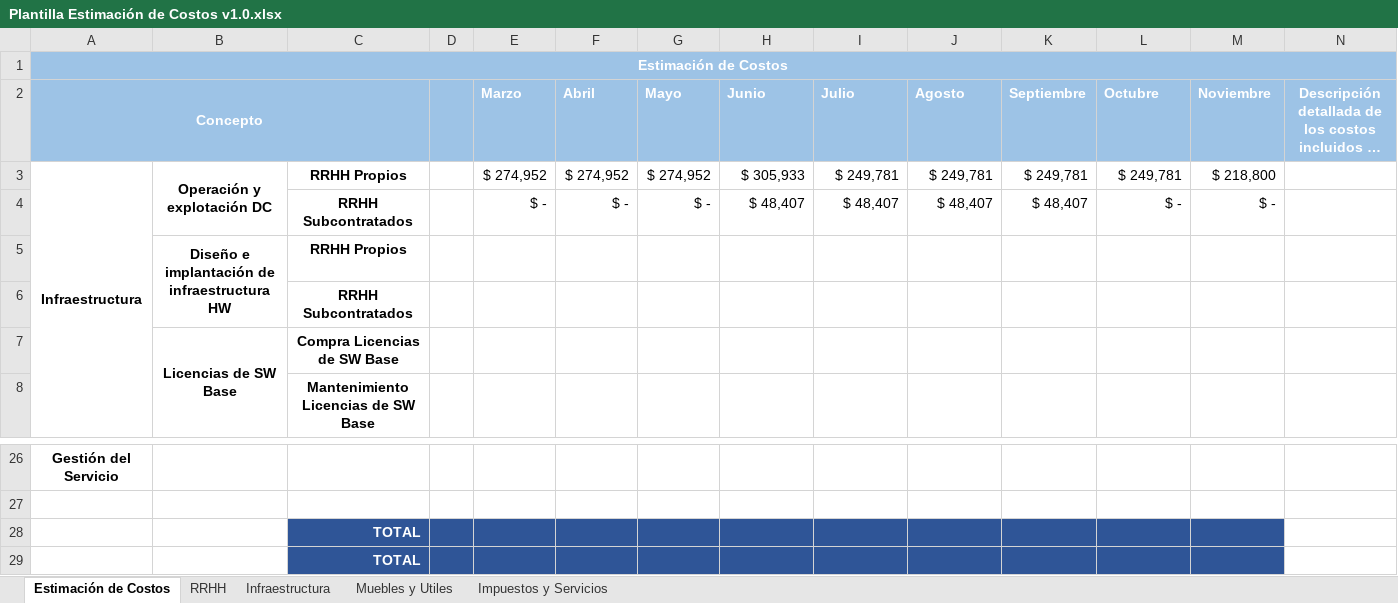
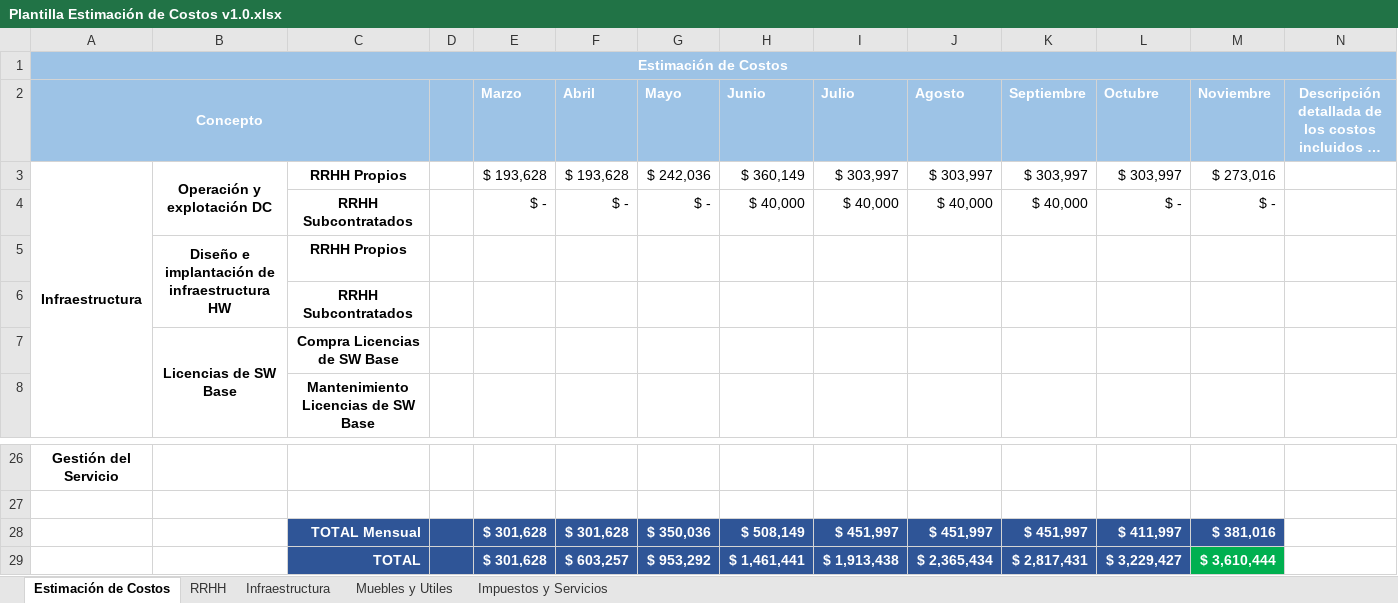
Before and after one commit to safabox/SAFE, an Excel workbook: trunk/docs/Entregables/Matriz de Costos/Plantilla Estimación de Costos v1.0.xlsx, sheet Estimación de Costos, drawn as a sheet; only a part is shown, gaps mark what is left out; long unchanged cells end in …; values as stored, in another font and other column widths than the file's, no borders; charts and pictures not drawn; removed rows and columns are numbered as before the commit, all else as after; the diff names each change by its address in the sheet, - before the commit and + after, or states it on an @@ line.

```diff
--- a/trunk/docs/Entregables/Matriz de Costos/Plantilla Estimación de Costos v1.0.xlsx (sheet Estimación de Costos)
+++ b/trunk/docs/Entregables/Matriz de Costos/Plantilla Estimación de Costos v1.0.xlsx (sheet Estimación de Costos)
-row 3: Infraestructura | Operación y explotación DC | RRHH Propios |  | $ 274,952 | $ 274,952 | $ 274,952 | $ 305,933 | $ 249,781 | $ 249,781 | $ 249,781 | $ 249,781 | $ 218,800
+row 3: Infraestructura | Operación y explotación DC | RRHH Propios |  | $ 193,628 | $ 193,628 | $ 242,036 | $ 360,149 | $ 303,997 | $ 303,997 | $ 303,997 | $ 303,997 | $ 273,016
-H4 (Junio): $ 48,407
+H4 (Junio): $ 40,000
-I4 (Julio): $ 48,407
+I4 (Julio): $ 40,000
-J4 (Agosto): $ 48,407
+J4 (Agosto): $ 40,000
-K4 (Septiembre): $ 48,407
+K4 (Septiembre): $ 40,000
-row 28:  |  | TOTAL
-row 29:  |  | TOTAL
+row 28:  |  | TOTAL Mensual |  | $ 301,628 | $ 301,628 | $ 350,036 | $ 508,149 | $ 451,997 | $ 451,997 | $ 451,997 | $ 411,997 | $ 381,016
+row 29:  |  | TOTAL |  | $ 301,628 | $ 603,257 | $ 953,292 | $ 1,461,441 | $ 1,913,438 | $ 2,365,434 | $ 2,817,431 | $ 3,229,427 | $ 3,610,444
```
Also changed, not shown: sheet RRHH, formulas that keep their value, charts or pictures.
